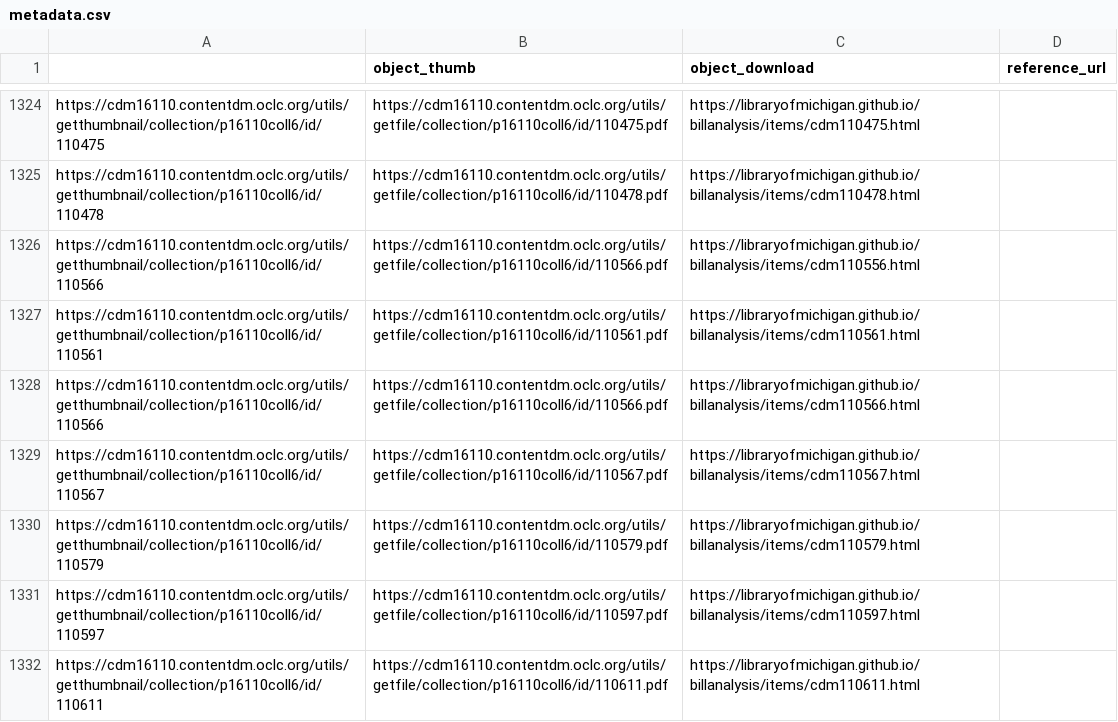
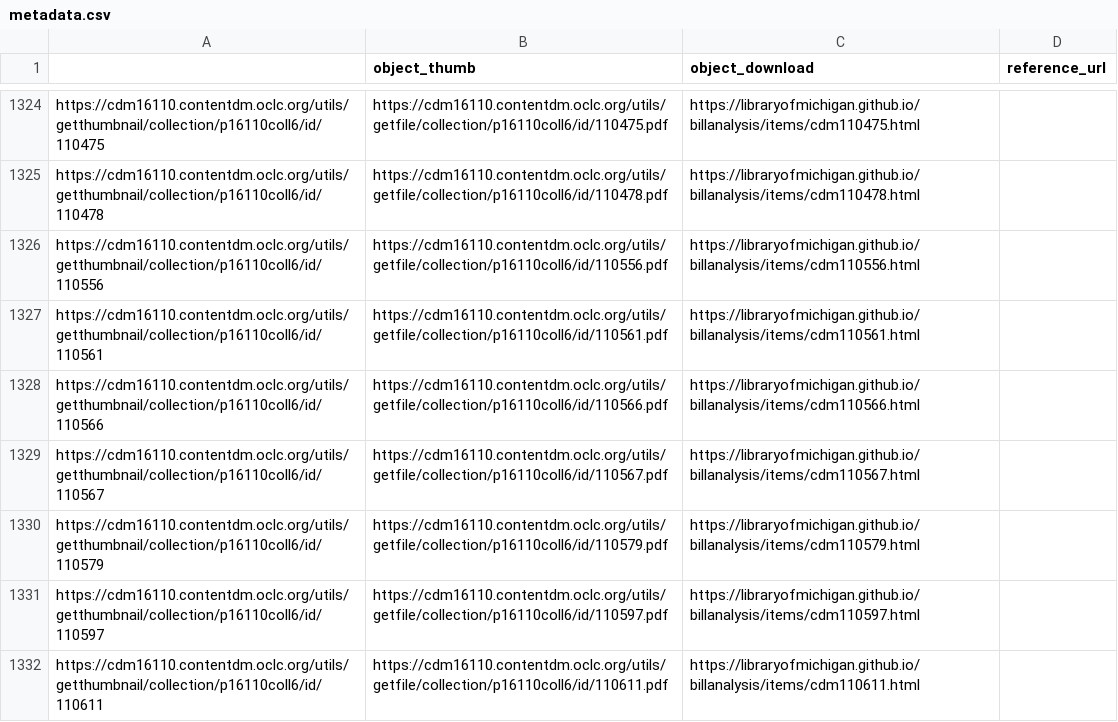
Before and after one commit to Temoshee/lmdigitalstatic2, a CSV file: assets/data/metadata.csv, drawn as a sheet; only a part is shown, gaps mark what is left out.

```diff
--- a/assets/data/metadata.csv
+++ b/assets/data/metadata.csv
@@ -1325,3 +1325,3 @@
 "https://cdm16110.contentdm.oclc.org/utils/getthumbnail/collection/p16110coll6/id/110478","https://cdm16110.contentdm.oclc.org/utils/getfile/collection/p16110coll6/id/110478.pdf","https://libraryofmichigan.github.io/billanalysis/items/cdm110478.html"
-"https://cdm16110.contentdm.oclc.org/utils/getthumbnail/collection/p16110coll6/id/110566","https://cdm16110.contentdm.oclc.org/utils/getfile/collection/p16110coll6/id/110566.pdf","https://libraryofmichigan.github.io/billanalysis/items/cdm110556.html"
+"https://cdm16110.contentdm.oclc.org/utils/getthumbnail/collection/p16110coll6/id/110556","https://cdm16110.contentdm.oclc.org/utils/getfile/collection/p16110coll6/id/110556.pdf","https://libraryofmichigan.github.io/billanalysis/items/cdm110556.html"
 "https://cdm16110.contentdm.oclc.org/utils/getthumbnail/collection/p16110coll6/id/110561","https://cdm16110.contentdm.oclc.org/utils/getfile/collection/p16110coll6/id/110561.pdf","https://libraryofmichigan.github.io/billanalysis/items/cdm110561.html"
```
Also changed, not shown: 7 other files.
